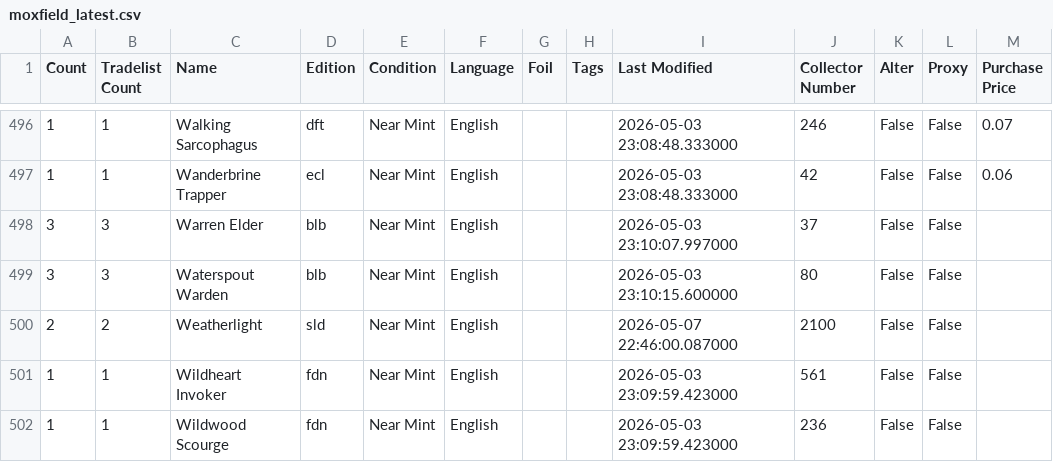
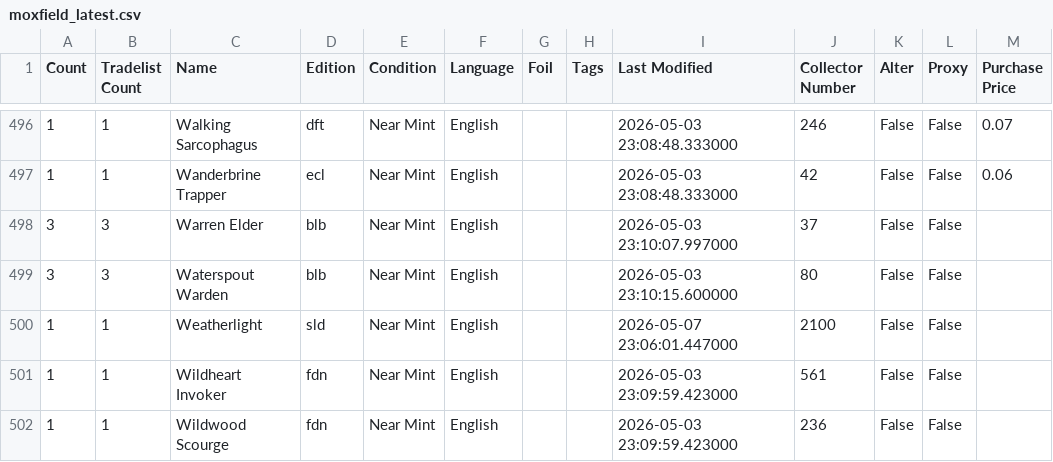
Before and after one commit to Chuckie193/MagicDecks, a CSV file: moxfield_latest.csv, drawn as a sheet; only a part is shown, gaps mark what is left out; the diff covers the shown part only.

```diff
--- a/moxfield_latest.csv
+++ b/moxfield_latest.csv
@@ -499,3 +499,3 @@
 "3","3","Waterspout Warden","blb","Near Mint","English","","","2026-05-03 23:10:15.600000","80","False","False",""
-"2","2","Weatherlight","sld","Near Mint","English","","","2026-05-07 22:46:00.087000","2100","False","False",""
+"1","1","Weatherlight","sld","Near Mint","English","","","2026-05-07 23:06:01.447000","2100","False","False",""
 "1","1","Wildheart Invoker","fdn","Near Mint","English","","","2026-05-03 23:09:59.423000","561","False","False",""
```
Also changed, not shown: 18 edited cells elsewhere in this file, 3 other files.
